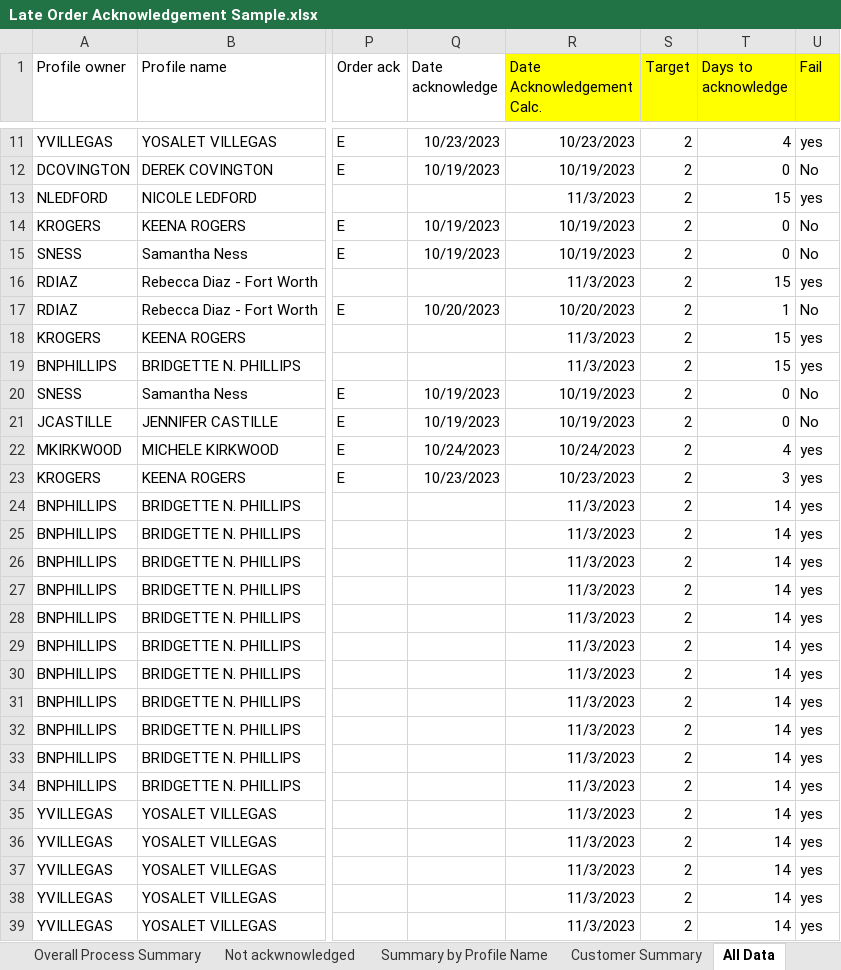
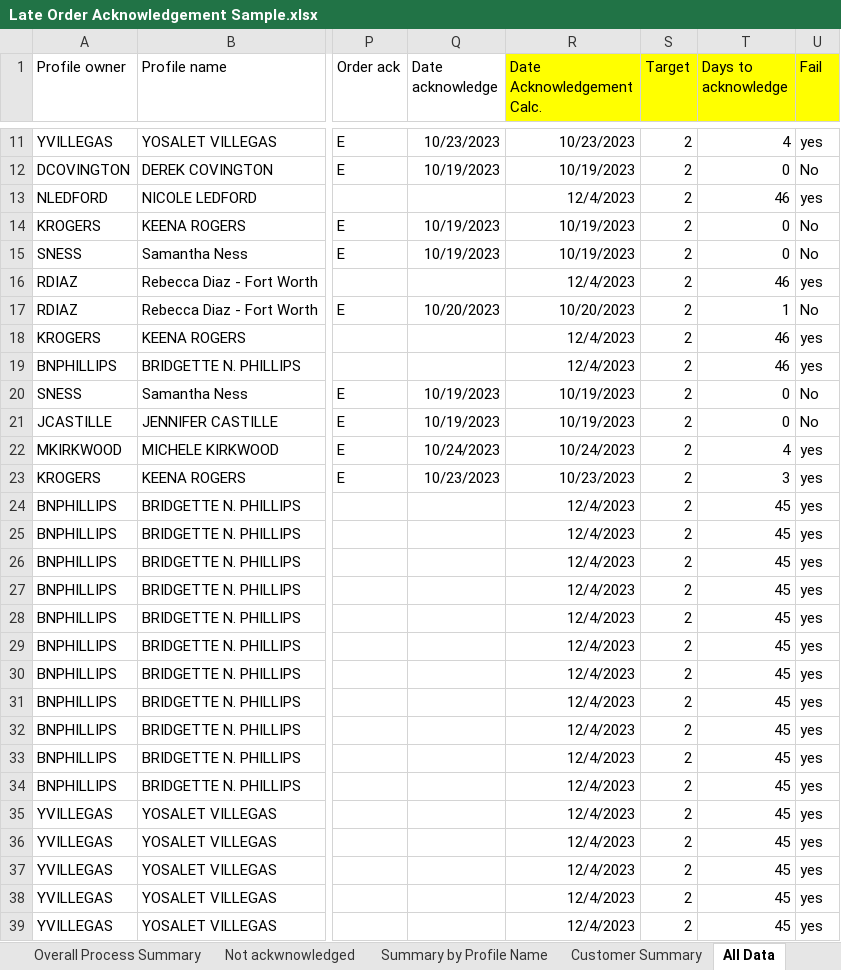
Before and after one commit to slee8495/venturafoods_Order_Late_acknowledgement, an Excel workbook: Late Order Acknowledgement Sample.xlsx, sheet All Data, drawn as a sheet; only a part is shown, gaps mark what is left out; values as stored, in another font and other column widths than the file's, no borders; conditional formats not drawn; the diff covers the shown part only; the diff names each change by its address in the sheet, - before the commit and + after, or states it on an @@ line.

Commit message:
12042023

```diff
--- a/Late Order Acknowledgement Sample.xlsx (sheet All Data)
+++ b/Late Order Acknowledgement Sample.xlsx (sheet All Data)
-R13 (Date Acknowledgement Calc.): 11/3/2023
+R13 (Date Acknowledgement Calc.): 12/4/2023
-T13 (Days to acknowledge): 15
+T13 (Days to acknowledge): 46
-R16 (Date Acknowledgement Calc.): 11/3/2023
+R16 (Date Acknowledgement Calc.): 12/4/2023
-T16 (Days to acknowledge): 15
+T16 (Days to acknowledge): 46
-R18:R19 (Date Acknowledgement Calc.): 11/3/2023
+R18:R19 (Date Acknowledgement Calc.): 12/4/2023
-T18:T19 (Days to acknowledge): 15
+T18:T19 (Days to acknowledge): 46
-R24:R39 (Date Acknowledgement Calc.): 11/3/2023
+R24:R39 (Date Acknowledgement Calc.): 12/4/2023
-T24:T39 (Days to acknowledge): 14
+T24:T39 (Days to acknowledge): 45
```
Also changed, not shown: 1256 edited cells elsewhere in this sheet, sheet Overall Process Summary, charts or pictures.
